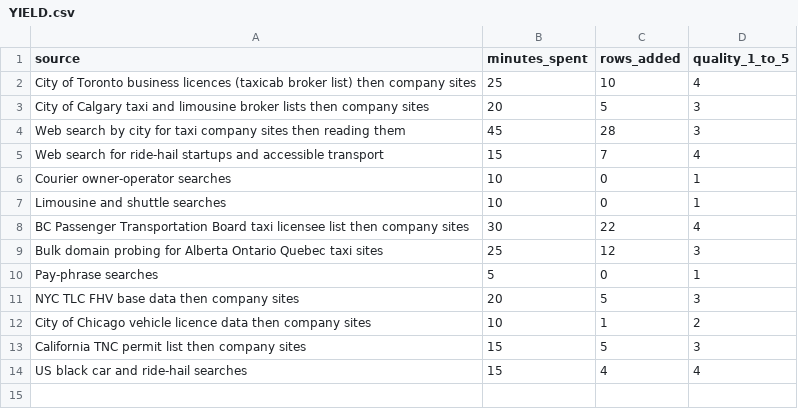
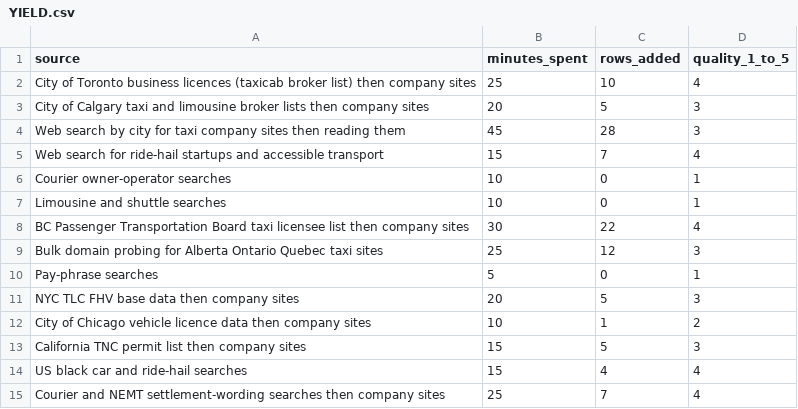
Before and after one commit to AviIhej/ridebase-pay-research, a CSV file: payments/YIELD.csv, drawn as a sheet.

```diff
--- a/payments/YIELD.csv
+++ b/payments/YIELD.csv
@@ -14 +14,2 @@ California TNC permit list then company sites,15,5,3
 US black car and ride-hail searches,15,4,4
+Courier and NEMT settlement-wording searches then company sites,25,7,4
```
Also changed, not shown: payments/companies.csv, 5 other files.
